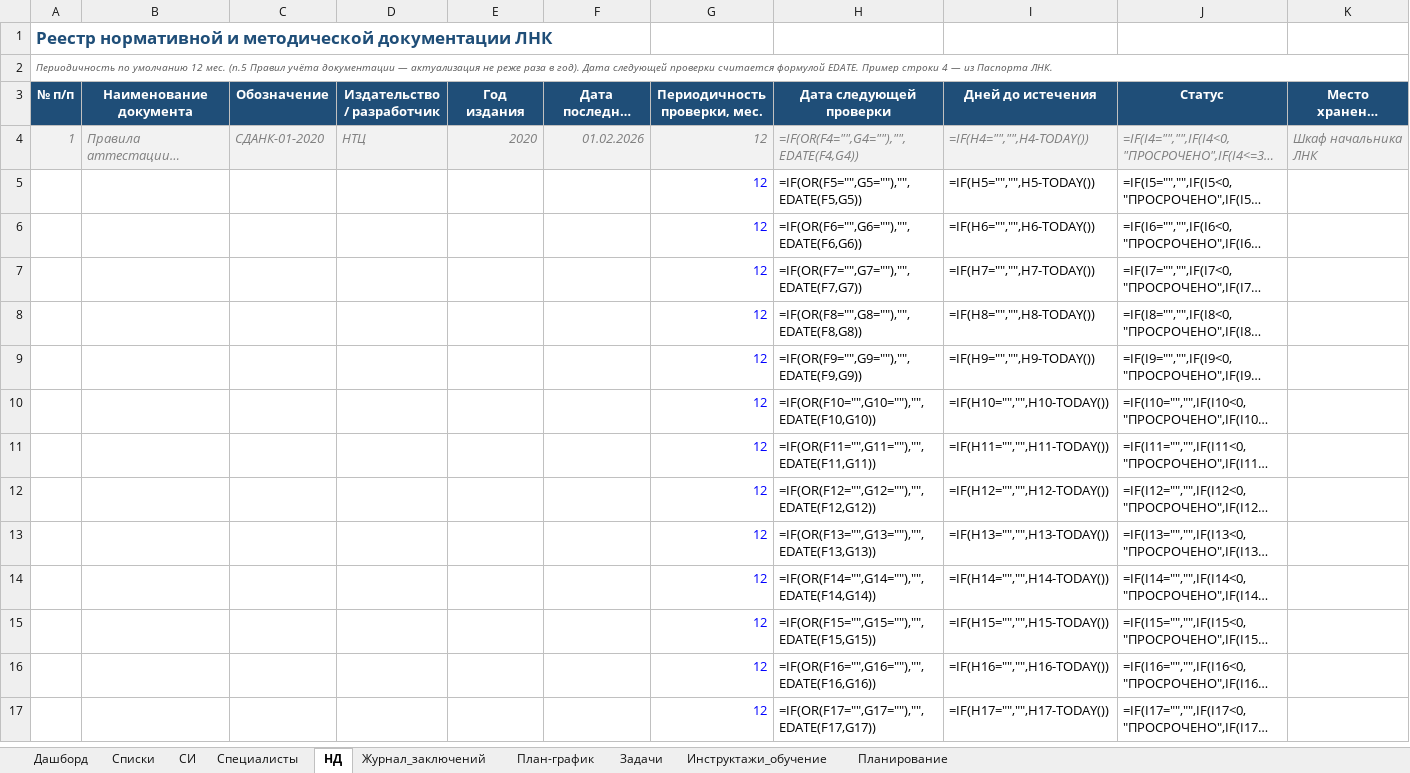
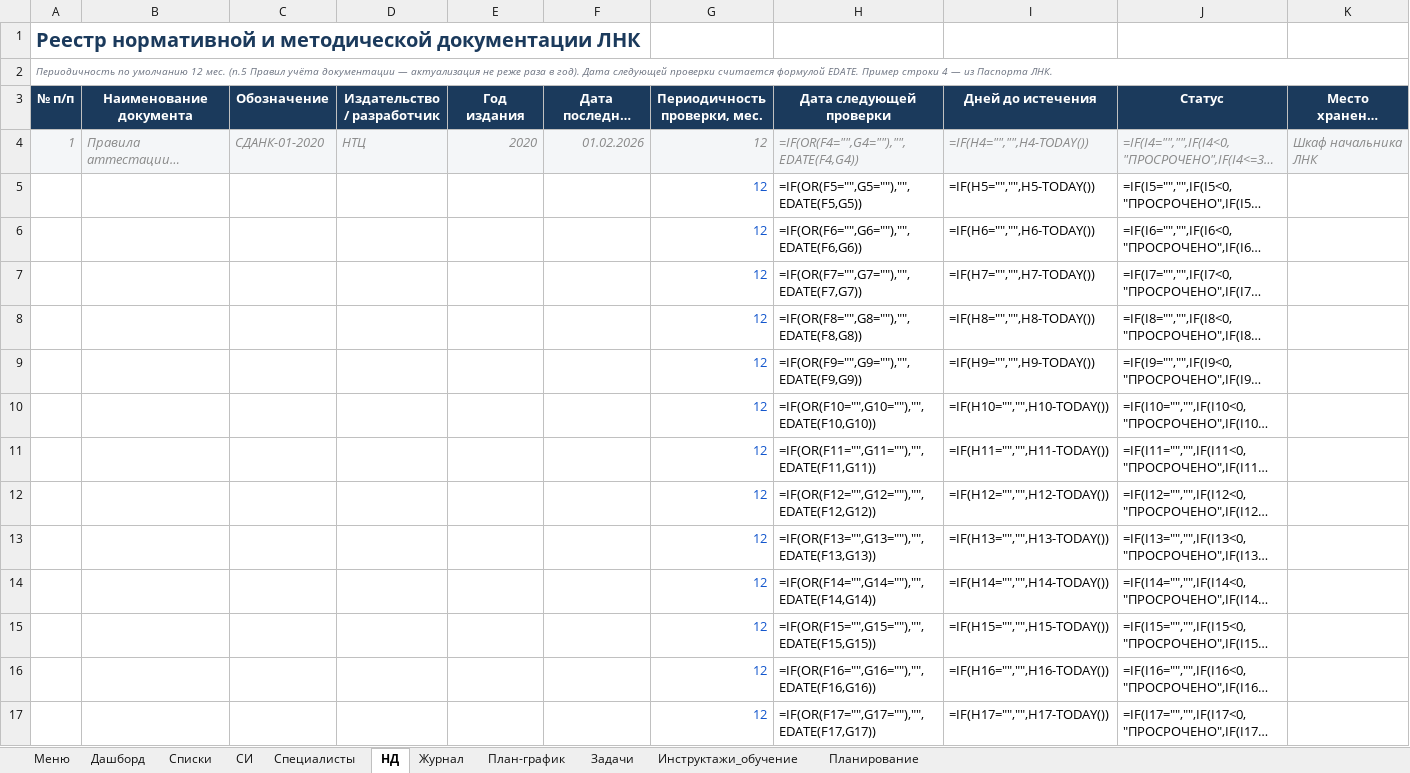
Before and after one commit to yachtsman13/LNK, an Excel workbook: Реестры/ЛНК_Реестры_v1.xlsx, sheet НД, drawn as a sheet; only a part is shown; long unchanged cells end in …; values as stored, in another font and other column widths than the file's, no borders; formulas without a stored value are shown as written; conditional formats not drawn; the diff covers the shown part only; the diff names each change by its address in the sheet, - before the commit and + after, or states it on an @@ line.

```diff
--- a/Реестры/ЛНК_Реестры_v1.xlsx (sheet НД)
+++ b/Реестры/ЛНК_Реестры_v1.xlsx (sheet НД)
-sheet tab: Журнал_заключений
+sheet tab: Меню
+sheet tab: Журнал
-A1 text colour: #1F4E78
+A1 text colour: #1B3A5C, text size: larger
-A2 text colour: #595959
+A2 text colour: #6B7280
-A3:K3 fill: #1F4E78
+A3:K3 fill: #1B3A5C
-G5:G17 text colour: #0000FF
+G5:G17 text colour: #1155CC
```
Also changed, not shown: cell formats elsewhere in this sheet, sheet Дашборд, sheet СИ, sheet План-график, sheet Специалисты, sheet Задачи, sheet Инструктажи_обучение, 2 more sheets, 14 other files.
